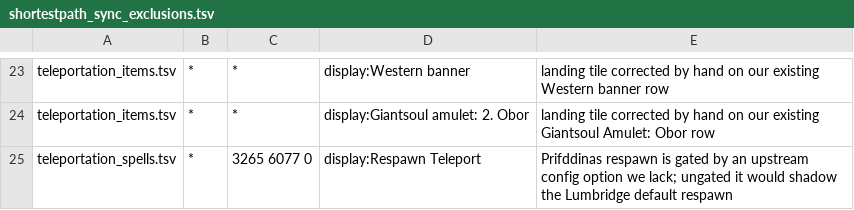
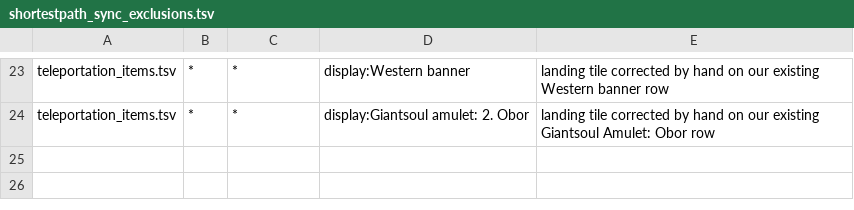
Before and after one commit to iEasyScript/xclient, a TSV file: tools/shortestpath_sync_exclusions.tsv, drawn as a sheet; only a part is shown, gaps mark what is left out; the diff names each change by its address in the sheet, - before the commit and + after, or states it on an @@ line.

```diff
--- a/tools/shortestpath_sync_exclusions.tsv
+++ b/tools/shortestpath_sync_exclusions.tsv
-row 25: teleportation_spells.tsv | * | 3265 6077 0 | display:Respawn Teleport | Prifddinas respawn is gated by an upstream config option we lack; ungated it would shadow the Lumbridge default respawn
```
Also changed, not shown: runelite-client/src/main/resources/net/runelite/client/plugins/projectx/shortestpath/teleportation_spells.tsv.
